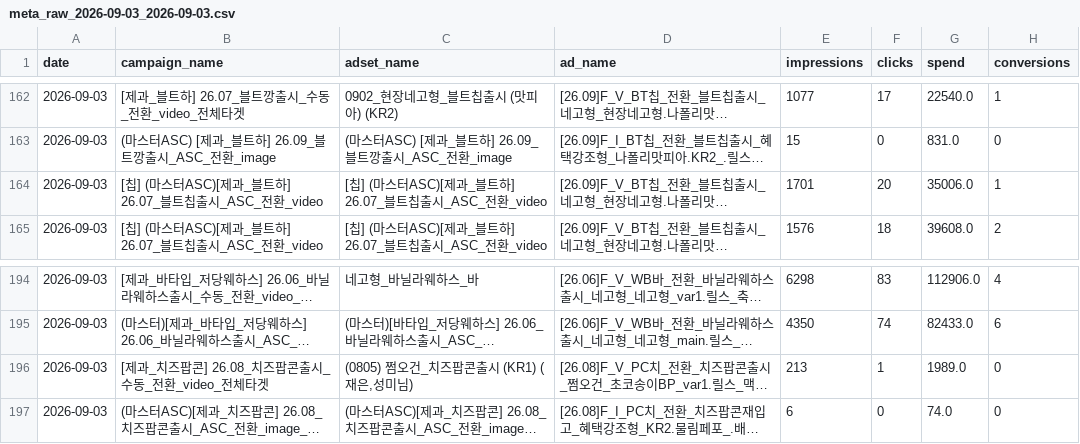
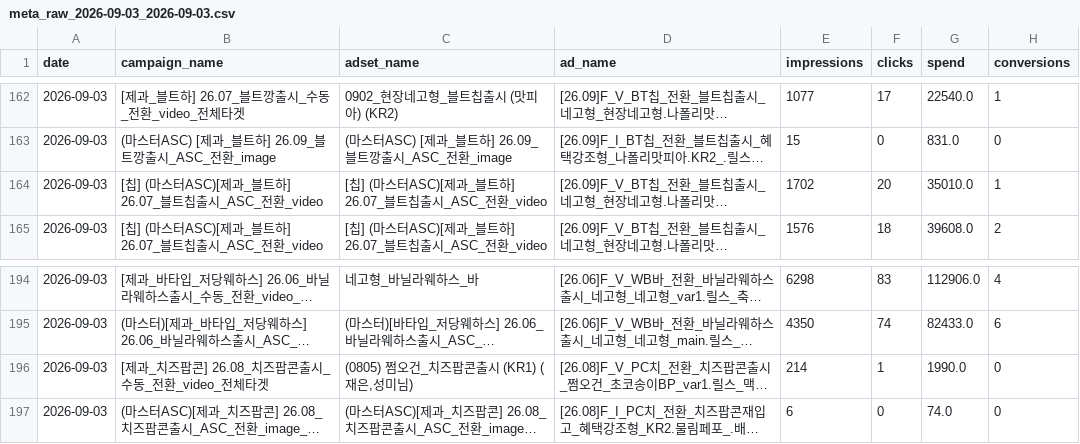
Before and after one commit to youngeun-yun/lalasweet-ad-dashboard, a CSV file: data/meta_raw_2026-09-03_2026-09-03.csv, drawn as a sheet; only a part is shown, gaps mark what is left out; long unchanged cells end in …; the diff covers the shown part only; the diff names each change by its address in the sheet, - before the commit and + after, or states it on an @@ line.

```diff
--- a/data/meta_raw_2026-09-03_2026-09-03.csv
+++ b/data/meta_raw_2026-09-03_2026-09-03.csv
-E164 (impressions): 1701
+E164 (impressions): 1702
-G164 (spend): 35006.0
+G164 (spend): 35010.0
-E196 (impressions): 213
+E196 (impressions): 214
-G196 (spend): 1989.0
+G196 (spend): 1990.0
```
Also changed, not shown: 12 edited cells elsewhere in this file, data/tiktok_raw_2026-09-03_2026-09-03.csv, 2 other files.
